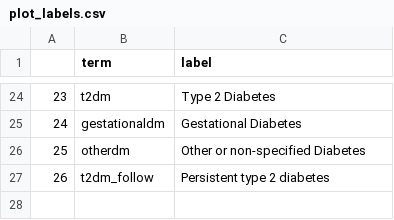
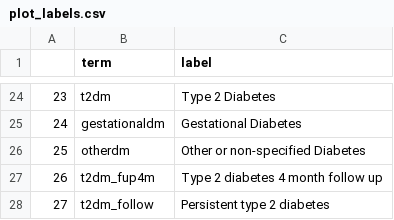
Before and after one commit to opensafely/post-covid-diabetes, a CSV file: lib/plot_labels.csv, drawn as a sheet; only a part is shown, gaps mark what is left out; addresses are those after the commit; the diff names each change by its address in the sheet, - before the commit and + after, or states it on an @@ line.

Commit message:
Updated new table 2 data

```diff
--- a/lib/plot_labels.csv
+++ b/lib/plot_labels.csv
+row 27: 26 | t2dm_fup4m | Type 2 diabetes 4 month follow up
@@ column A renumbered from row 28 down @@
```
Also changed, not shown: 2 other files.
